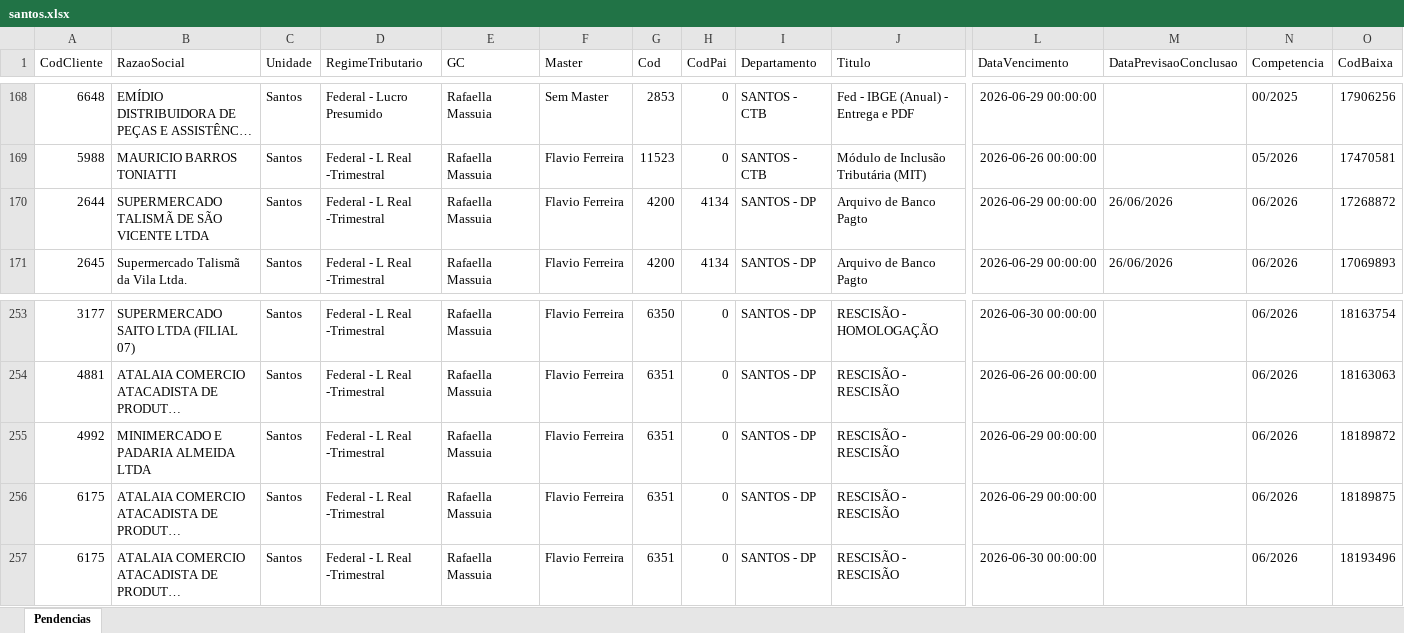
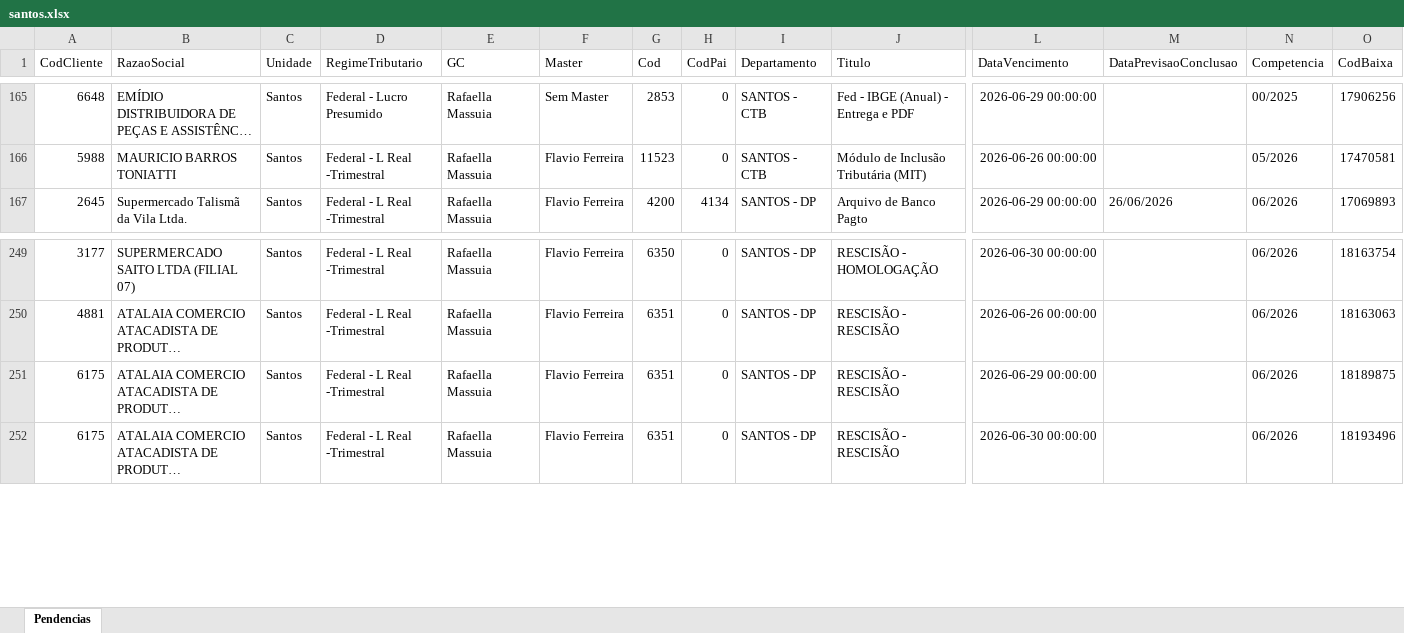
Before and after one commit to Controladoria-MG/Portal-das-tarefas, an Excel workbook: dados/base/santos.xlsx, sheet Pendencias, drawn as a sheet; only a part is shown, gaps mark what is left out; long unchanged cells end in …; values as stored, in another font and other column widths than the file's, no borders; removed rows and columns are numbered as before the commit, all else as after; rows hold the shown columns only; the diff covers the shown part only; the diff names each change by its address in the sheet, - before the commit and + after, or states it on an @@ line.

```diff
--- a/dados/base/santos.xlsx (sheet Pendencias)
+++ b/dados/base/santos.xlsx (sheet Pendencias)
-row 170: 2644 | SUPERMERCADO TALISMÃ DE SÃO VICENTE LTDA | Santos | Federal - L Real -Trimestral | Rafaella Massuia | Flavio Ferreira | 4200 | 4134 | SANTOS - DP | Arquivo de Banco Pagto | 2026-06-29 00:00:00 | 26/06/2026 | 06/2026 | 17268872
-row 255: 4992 | MINIMERCADO E PADARIA ALMEIDA LTDA | Santos | Federal - L Real -Trimestral | Rafaella Massuia | Flavio Ferreira | 6351 | 0 | SANTOS - DP | RESCISÃO - RESCISÃO | 2026-06-29 00:00:00 |  | 06/2026 | 18189872
```
Also changed, not shown: 5 added rows and 3 removed rows elsewhere in this sheet, dados/base/goias.xlsx, 1 other file.
